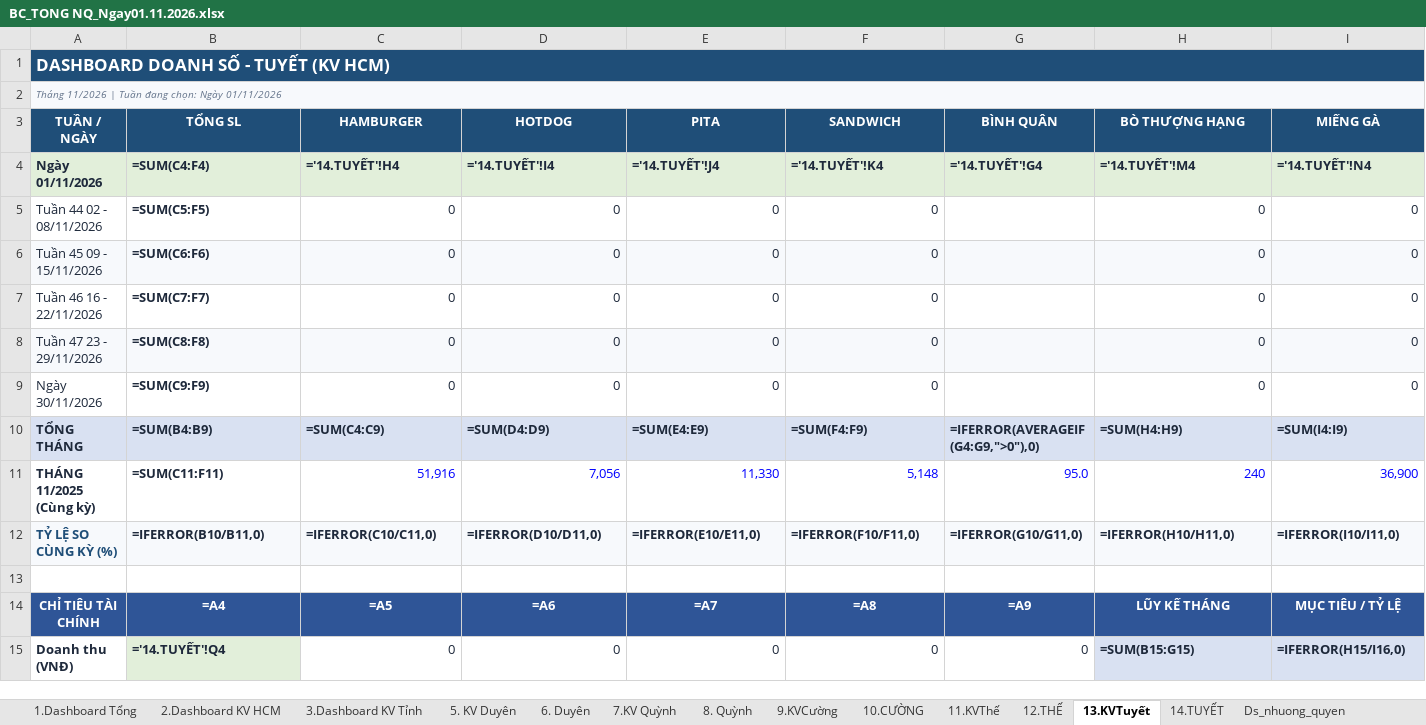
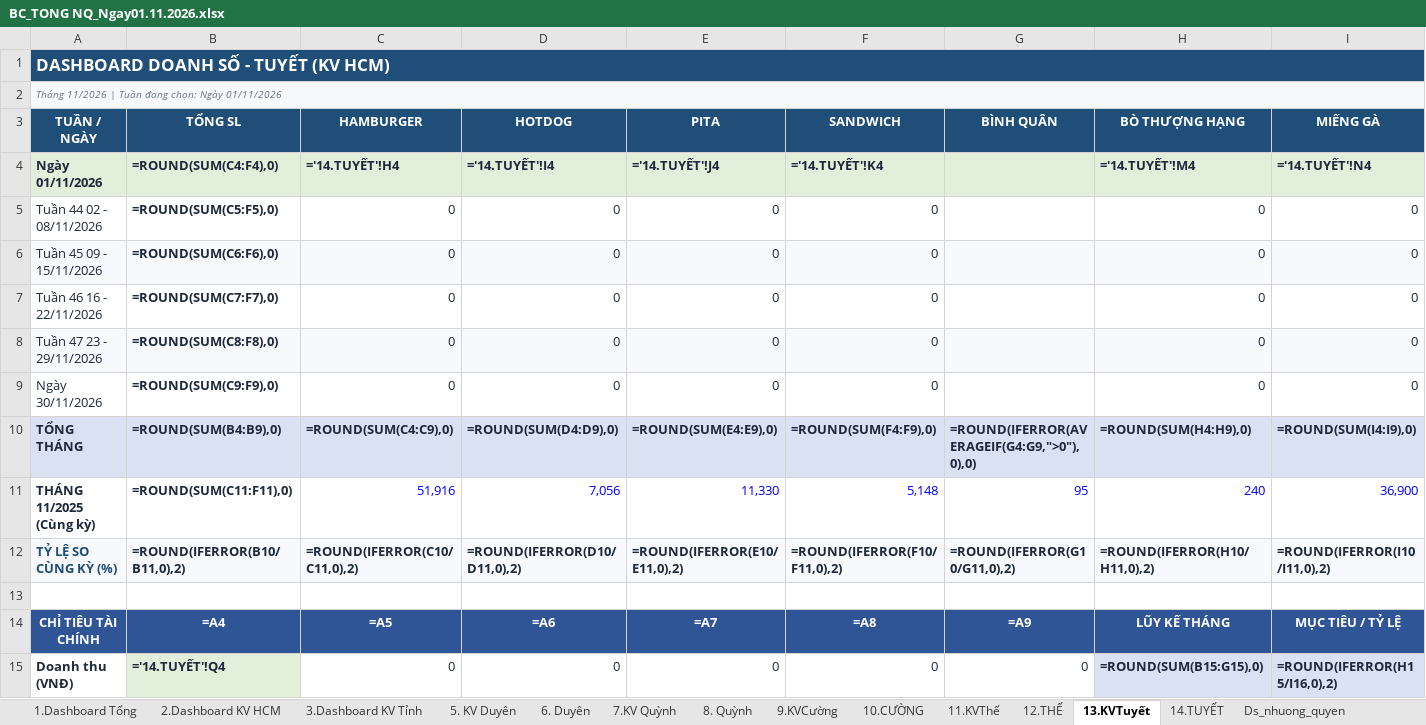
Before and after one commit to linhpham2412/readAndAnalyzeSOP, an Excel workbook: output/BC_TONG NQ_Ngay01.11.2026.xlsx, sheet 13.KVTuyết, drawn as a sheet; only a part is shown; values as stored, in another font and other column widths than the file's, no borders; formulas without a stored value are shown as written; charts and pictures not drawn; the diff covers the shown part only; the diff names each change by its address in the sheet, - before the commit and + after, or states it on an @@ line.

```diff
--- a/output/BC_TONG NQ_Ngay01.11.2026.xlsx (sheet 13.KVTuyết)
+++ b/output/BC_TONG NQ_Ngay01.11.2026.xlsx (sheet 13.KVTuyết)
-B4 (TỔNG SL): =SUM(C4:F4)
+B4 (TỔNG SL): =ROUND(SUM(C4:F4),0)
-G4 (BÌNH QUÂN): ='14.TUYẾT'!G4
+G4 (BÌNH QUÂN): (empty)
-B5 (TỔNG SL): =SUM(C5:F5)
+B5 (TỔNG SL): =ROUND(SUM(C5:F5),0)
-B6 (TỔNG SL): =SUM(C6:F6)
+B6 (TỔNG SL): =ROUND(SUM(C6:F6),0)
-B7 (TỔNG SL): =SUM(C7:F7)
+B7 (TỔNG SL): =ROUND(SUM(C7:F7),0)
-B8 (TỔNG SL): =SUM(C8:F8)
+B8 (TỔNG SL): =ROUND(SUM(C8:F8),0)
-B9 (TỔNG SL): =SUM(C9:F9)
+B9 (TỔNG SL): =ROUND(SUM(C9:F9),0)
-B10 (TỔNG SL): =SUM(B4:B9)
+B10 (TỔNG SL): =ROUND(SUM(B4:B9),0)
-C10 (HAMBURGER): =SUM(C4:C9)
+C10 (HAMBURGER): =ROUND(SUM(C4:C9),0)
-D10 (HOTDOG): =SUM(D4:D9)
+D10 (HOTDOG): =ROUND(SUM(D4:D9),0)
-E10 (PITA): =SUM(E4:E9)
+E10 (PITA): =ROUND(SUM(E4:E9),0)
-F10 (SANDWICH): =SUM(F4:F9)
+F10 (SANDWICH): =ROUND(SUM(F4:F9),0)
-G10 (BÌNH QUÂN): =IFERROR(AVERAGEIF(G4:G9,">0"),0)
+G10 (BÌNH QUÂN): =ROUND(IFERROR(AVERAGEIF(G4:G9,">0"),0),0)
-H10 (BÒ THƯỢNG HẠNG): =SUM(H4:H9)
+H10 (BÒ THƯỢNG HẠNG): =ROUND(SUM(H4:H9),0)
-I10 (MIẾNG GÀ): =SUM(I4:I9)
+I10 (MIẾNG GÀ): =ROUND(SUM(I4:I9),0)
-B11 (TỔNG SL): =SUM(C11:F11)
+B11 (TỔNG SL): =ROUND(SUM(C11:F11),0)
-G11 (BÌNH QUÂN): 95.0
+G11 (BÌNH QUÂN): 95
-B12 (TỔNG SL): =IFERROR(B10/B11,0)
+B12 (TỔNG SL): =ROUND(IFERROR(B10/B11,0),2)
-C12 (HAMBURGER): =IFERROR(C10/C11,0)
+C12 (HAMBURGER): =ROUND(IFERROR(C10/C11,0),2)
-D12 (HOTDOG): =IFERROR(D10/D11,0)
+D12 (HOTDOG): =ROUND(IFERROR(D10/D11,0),2)
-E12 (PITA): =IFERROR(E10/E11,0)
+E12 (PITA): =ROUND(IFERROR(E10/E11,0),2)
-F12 (SANDWICH): =IFERROR(F10/F11,0)
+F12 (SANDWICH): =ROUND(IFERROR(F10/F11,0),2)
-G12 (BÌNH QUÂN): =IFERROR(G10/G11,0)
+G12 (BÌNH QUÂN): =ROUND(IFERROR(G10/G11,0),2)
-H12 (BÒ THƯỢNG HẠNG): =IFERROR(H10/H11,0)
+H12 (BÒ THƯỢNG HẠNG): =ROUND(IFERROR(H10/H11,0),2)
-I12 (MIẾNG GÀ): =IFERROR(I10/I11,0)
+I12 (MIẾNG GÀ): =ROUND(IFERROR(I10/I11,0),2)
-H15 (BÒ THƯỢNG HẠNG): =SUM(B15:G15)
+H15 (BÒ THƯỢNG HẠNG): =ROUND(SUM(B15:G15),0)
-I15 (MIẾNG GÀ): =IFERROR(H15/I16,0)
+I15 (MIẾNG GÀ): =ROUND(IFERROR(H15/I16,0),2)
```
Also changed, not shown: 17 edited cells elsewhere in this sheet, sheet LichSuBaoCao(tong_hop), sheet DuLieuTho(tuan_nay), sheet 6. Duyên, sheet 10.CƯỜNG, sheet 14.TUYẾT, sheet 12.THẾ, 9 more sheets, hidden cells, charts or pictures, output/BC_TONG NQ_Tuan46 16-22.11.2026.xlsx, 35 other files.
